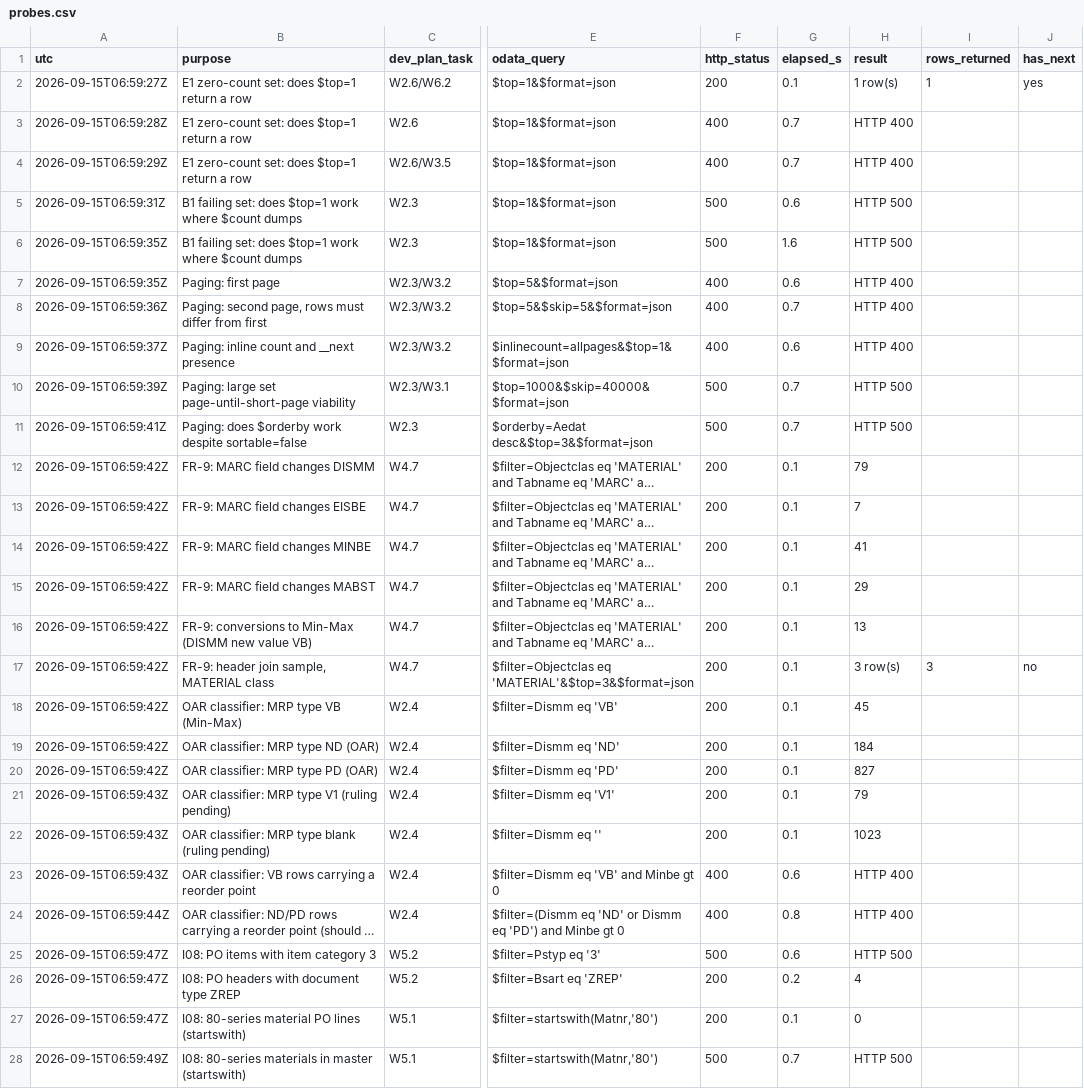
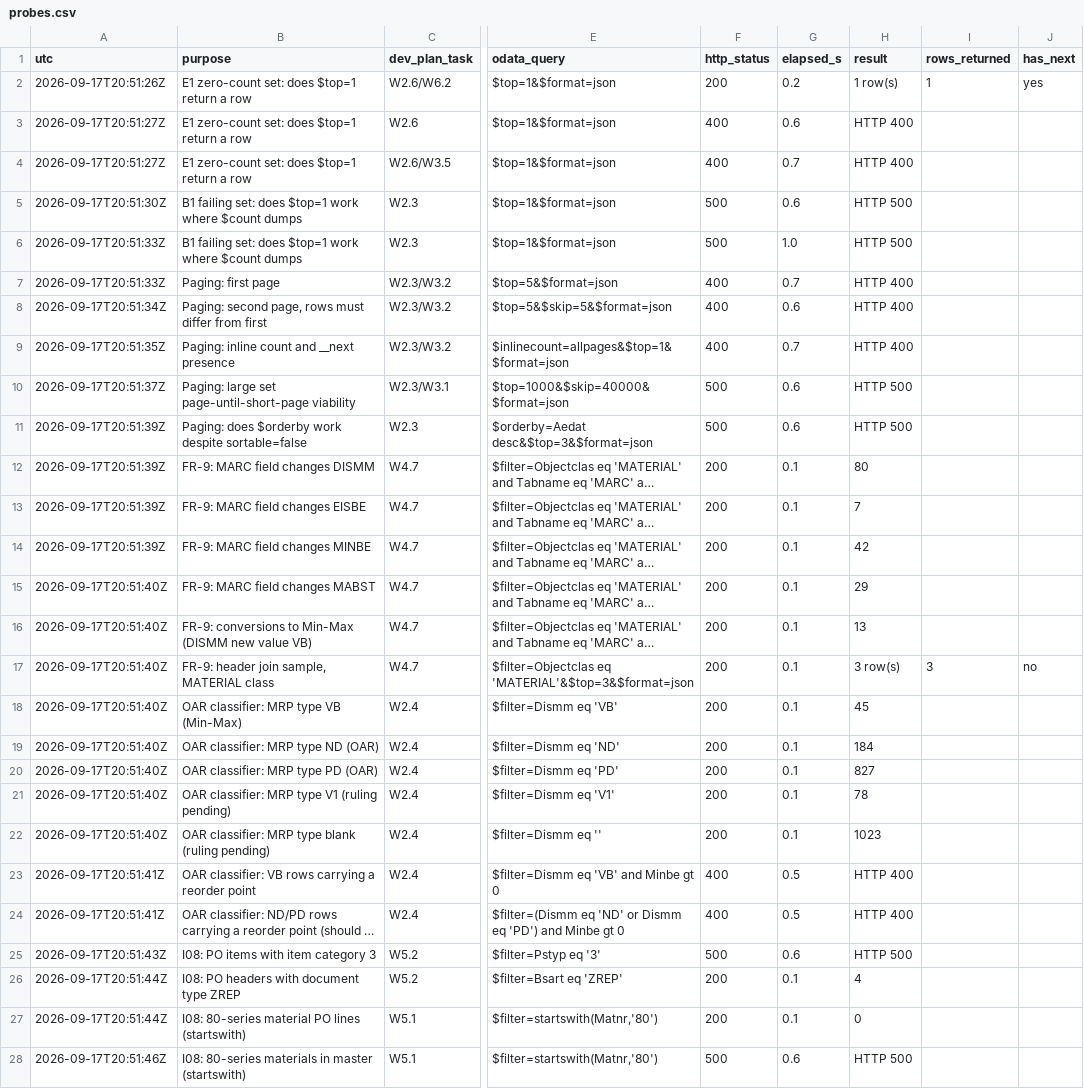
Before and after one commit to nishantk1710/Init-7-8-13-Backend, a CSV file: data-generator/discovery/probes.csv, drawn as a sheet; only a part is shown, gaps mark what is left out; long unchanged cells end in …; the diff covers the shown part only; the diff names each change by its address in the sheet, - before the commit and + after, or states it on an @@ line.

```diff
--- a/data-generator/discovery/probes.csv
+++ b/data-generator/discovery/probes.csv
-A2 (utc): 2026-09-15T06:59:27Z
+A2 (utc): 2026-09-17T20:51:26Z
-G2 (elapsed_s): 0.1
+G2 (elapsed_s): 0.2
-A3 (utc): 2026-09-15T06:59:28Z
+A3 (utc): 2026-09-17T20:51:27Z
-G3 (elapsed_s): 0.7
+G3 (elapsed_s): 0.6
-A4 (utc): 2026-09-15T06:59:29Z
+A4 (utc): 2026-09-17T20:51:27Z
-A5 (utc): 2026-09-15T06:59:31Z
+A5 (utc): 2026-09-17T20:51:30Z
-A6:A7 (utc): 2026-09-15T06:59:35Z
+A6:A7 (utc): 2026-09-17T20:51:33Z
-G6 (elapsed_s): 1.6
+G6 (elapsed_s): 1.0
-G7 (elapsed_s): 0.6
+G7 (elapsed_s): 0.7
-A8 (utc): 2026-09-15T06:59:36Z
+A8 (utc): 2026-09-17T20:51:34Z
-G8 (elapsed_s): 0.7
+G8 (elapsed_s): 0.6
-A9 (utc): 2026-09-15T06:59:37Z
+A9 (utc): 2026-09-17T20:51:35Z
-G9 (elapsed_s): 0.6
+G9 (elapsed_s): 0.7
-A10 (utc): 2026-09-15T06:59:39Z
+A10 (utc): 2026-09-17T20:51:37Z
-G10:G11 (elapsed_s): 0.7
+G10:G11 (elapsed_s): 0.6
-A11 (utc): 2026-09-15T06:59:41Z
+A11 (utc): 2026-09-17T20:51:39Z
-A12:A14 (utc): 2026-09-15T06:59:42Z
+A12:A14 (utc): 2026-09-17T20:51:39Z
-H12 (result): 79
+H12 (result): 80
-H14 (result): 41
+H14 (result): 42
-A15:A20 (utc): 2026-09-15T06:59:42Z
+A15:A20 (utc): 2026-09-17T20:51:40Z
-A21:A22 (utc): 2026-09-15T06:59:43Z
+A21:A22 (utc): 2026-09-17T20:51:40Z
-H21 (result): 79
+H21 (result): 78
-A23 (utc): 2026-09-15T06:59:43Z
+A23 (utc): 2026-09-17T20:51:41Z
-G23 (elapsed_s): 0.6
+G23 (elapsed_s): 0.5
-A24 (utc): 2026-09-15T06:59:44Z
+A24 (utc): 2026-09-17T20:51:41Z
-G24 (elapsed_s): 0.8
+G24 (elapsed_s): 0.5
-A25 (utc): 2026-09-15T06:59:47Z
+A25 (utc): 2026-09-17T20:51:43Z
-A26:A27 (utc): 2026-09-15T06:59:47Z
+A26:A27 (utc): 2026-09-17T20:51:44Z
-G26 (elapsed_s): 0.2
+G26 (elapsed_s): 0.1
-A28 (utc): 2026-09-15T06:59:49Z
+A28 (utc): 2026-09-17T20:51:46Z
-G28 (elapsed_s): 0.7
+G28 (elapsed_s): 0.6
```
Also changed, not shown: 10 edited cells elsewhere in this file, data-generator/discovery/calls.csv, data-generator/discovery/counts.csv, 13 other files.
